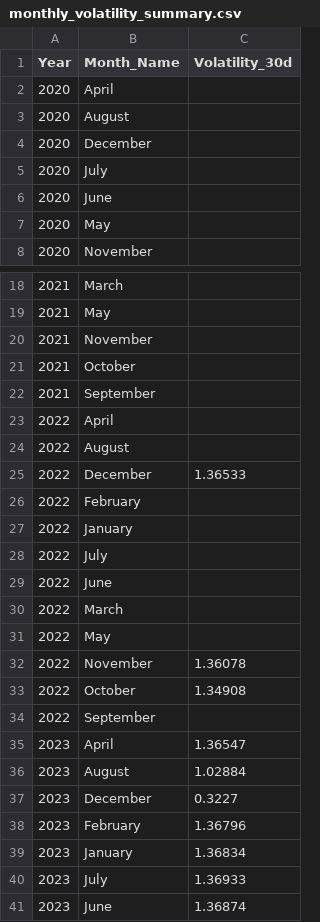
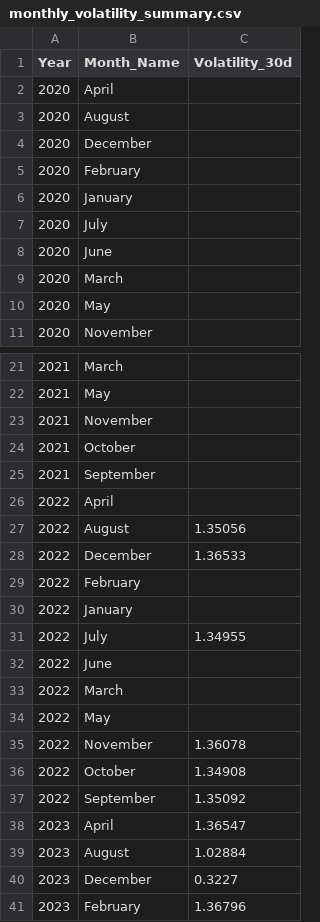
Before and after one commit to AlizarazoNet/dogecoin-vs-fed, a CSV file: data/monthly_volatility_summary.csv, drawn as a sheet; only a part is shown, gaps mark what is left out; the shorter side is filled out with more unchanged rows.

```diff
--- a/data/monthly_volatility_summary.csv
+++ b/data/monthly_volatility_summary.csv
@@ -4,4 +4,7 @@ Year,Month_Name,Volatility_30d
 2020,December,
+2020,February,
+2020,January,
 2020,July,
 2020,June,
+2020,March,
 2020,May,
@@ -23,3 +26,3 @@ Year,Month_Name,Volatility_30d
 2022,April,
-2022,August,
+2022,August,1.35056
 2022,December,1.36533
@@ -27,3 +30,3 @@ Year,Month_Name,Volatility_30d
 2022,January,
-2022,July,
+2022,July,1.34955
 2022,June,
@@ -33,3 +36,3 @@ Year,Month_Name,Volatility_30d
 2022,October,1.34908
-2022,September,
+2022,September,1.35092
 2023,April,1.36547
```
Also changed, not shown: data/combined_doge_fed.csv, data/dogecoin_data.csv, 6 other files.
